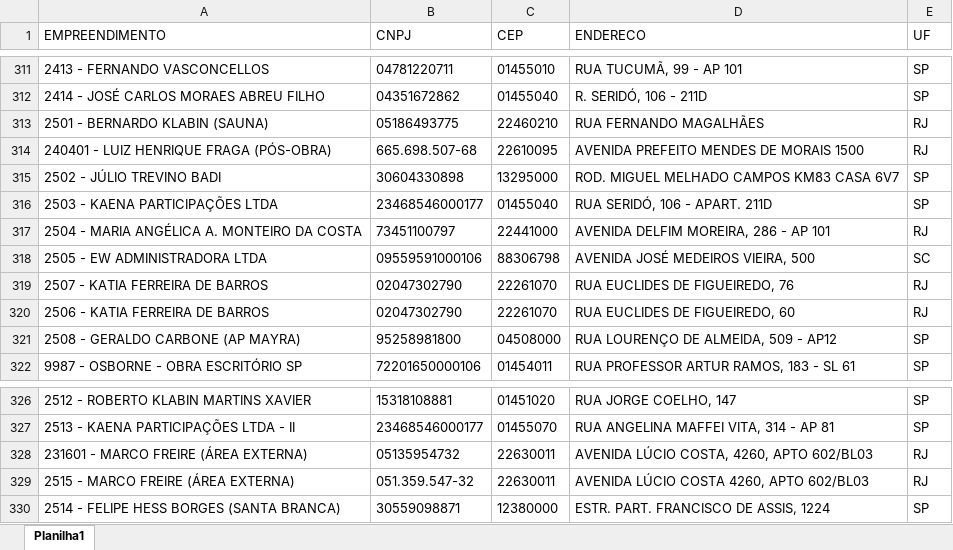
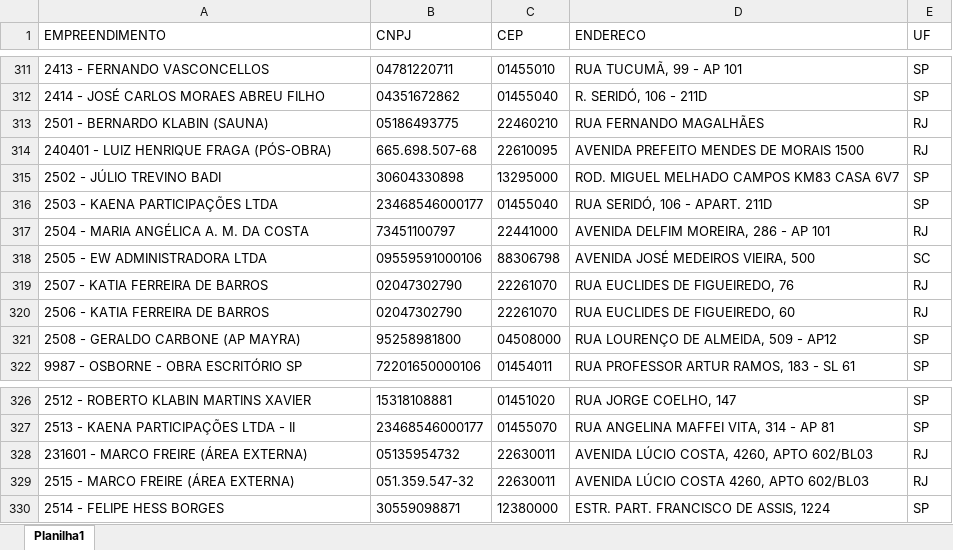
Before and after one commit to Mgiglio98/formulario_pedidos_basic, an Excel workbook: Empreendimentos.xlsx, sheet Planilha1, drawn as a sheet; only a part is shown, gaps mark what is left out; values as stored, in another font and other column widths than the file's, no borders; the diff names each change by its address in the sheet, - before the commit and + after, or states it on an @@ line.

```diff
--- a/Empreendimentos.xlsx (sheet Planilha1)
+++ b/Empreendimentos.xlsx (sheet Planilha1)
-A317 (EMPREENDIMENTO): 2504 - MARIA ANGÉLICA A. MONTEIRO DA COSTA
+A317 (EMPREENDIMENTO): 2504 - MARIA ANGÉLICA A. M. DA COSTA
-A330 (EMPREENDIMENTO): 2514 - FELIPE HESS BORGES (SANTA BRANCA)
+A330 (EMPREENDIMENTO): 2514 - FELIPE HESS BORGES
```
Also changed, not shown: Insumos.xlsx.
